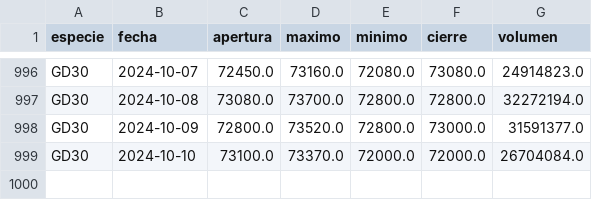
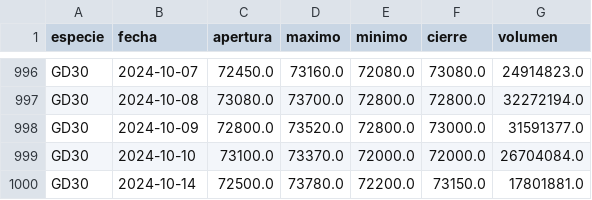
Before and after one commit to botjumbo/ratios-argy, a CSV file: docs/GD30.csv, drawn as a sheet; only a part is shown, gaps mark what is left out.

Commit message:
Actualización de datos para GD30.csv

```diff
--- a/docs/GD30.csv
+++ b/docs/GD30.csv
@@ -999 +999,2 @@ GD30,2024-10-09,72800.0,73520.0,72800.0,73000.0,31591377.0
 GD30,2024-10-10,73100.0,73370.0,72000.0,72000.0,26704084.0
+GD30,2024-10-14,72500.0,73780.0,72200.0,73150.0,17801881.0
```
